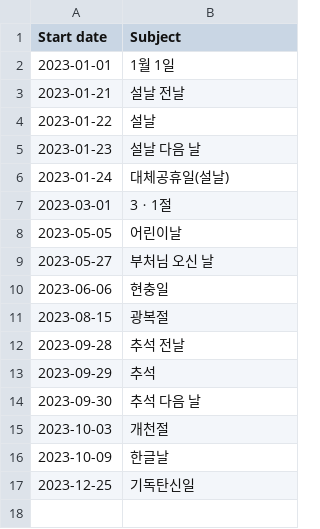
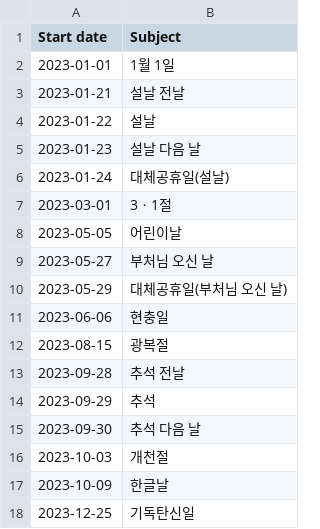
Before and after one commit to hyunbinseo/holidays-kr, a CSV file: public/2023.csv, drawn as a sheet.

Commit message:
data: add new substitute holiday

```diff
--- a/public/2023.csv
+++ b/public/2023.csv
@@ -9,2 +9,3 @@
 2023-05-27,부처님 오신 날
+2023-05-29,대체공휴일(부처님 오신 날)
 2023-06-06,현충일
```
Also changed, not shown: 3 other files.
